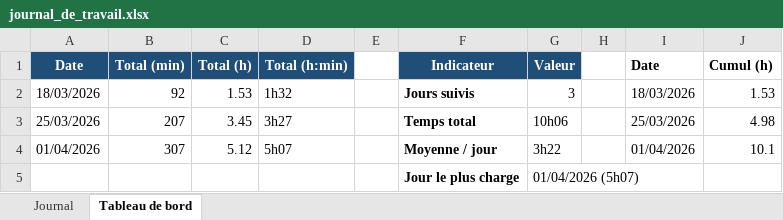
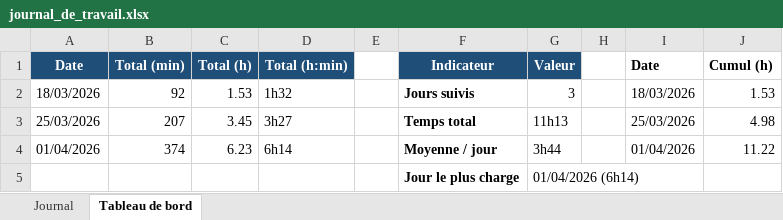
Before and after one commit to Gianmarco-Ruberti/ReadME-GianmarcoRuberti, an Excel workbook: Doc/journal_de_travail.xlsx, sheet Tableau de bord, drawn as a sheet; values as stored, in another font and other column widths than the file's, no borders; charts and pictures not drawn; the diff names each change by its address in the sheet, - before the commit and + after, or states it on an @@ line.

```diff
--- a/Doc/journal_de_travail.xlsx (sheet Tableau de bord)
+++ b/Doc/journal_de_travail.xlsx (sheet Tableau de bord)
-G3 (Valeur): 10h06
+G3 (Valeur): 11h13
-B4 (Total (min)): 307
+B4 (Total (min)): 374
-C4 (Total (h)): 5.12
+C4 (Total (h)): 6.23
-D4 (Total (h:min)): 5h07
+D4 (Total (h:min)): 6h14
-G4 (Valeur): 3h22
+G4 (Valeur): 3h44
-J4 (Cumul (h)): 10.1
+J4 (Cumul (h)): 11.22
-G5 (Valeur): 01/04/2026 (5h07)
+G5 (Valeur): 01/04/2026 (6h14)
```
Also changed, not shown: sheet Journal, charts or pictures, 4 other files.
